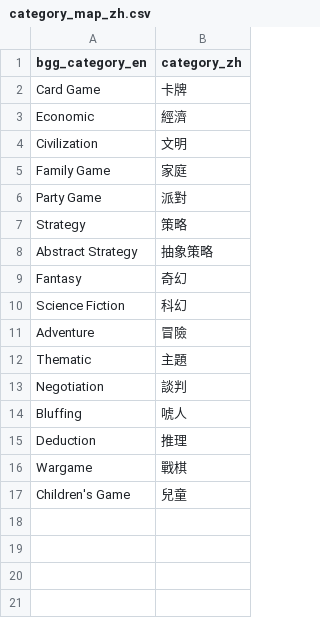
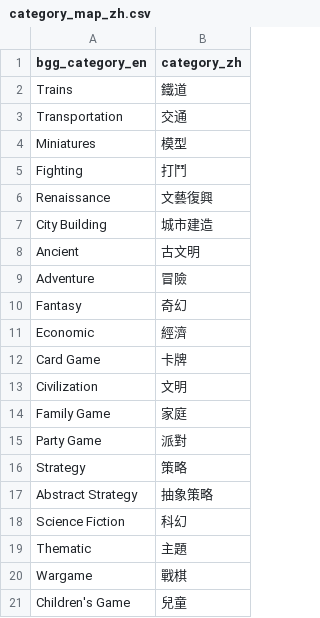
Before and after one commit to TELIFUJ/game-guide-site, a CSV file: data/category_map_zh.csv, drawn as a sheet.

Commit message:
Update category_map_zh.csv

```diff
--- a/data/category_map_zh.csv
+++ b/data/category_map_zh.csv
@@ -1,4 +1,13 @@
 bgg_category_en,category_zh
+Trains,鐵道
+Transportation,交通
+Miniatures,模型
+Fighting,打鬥
+Renaissance,文藝復興
+City Building,城市建造
+Ancient,古文明
+Adventure,冒險
+Fantasy,奇幻
+Economic,經濟
 Card Game,卡牌
-Economic,經濟
 Civilization,文明
@@ -8,9 +17,4 @@ Strategy,策略
 Abstract Strategy,抽象策略
-Fantasy,奇幻
 Science Fiction,科幻
-Adventure,冒險
 Thematic,主題
-Negotiation,談判
-Bluffing,唬人
-Deduction,推理
 Wargame,戰棋
```
